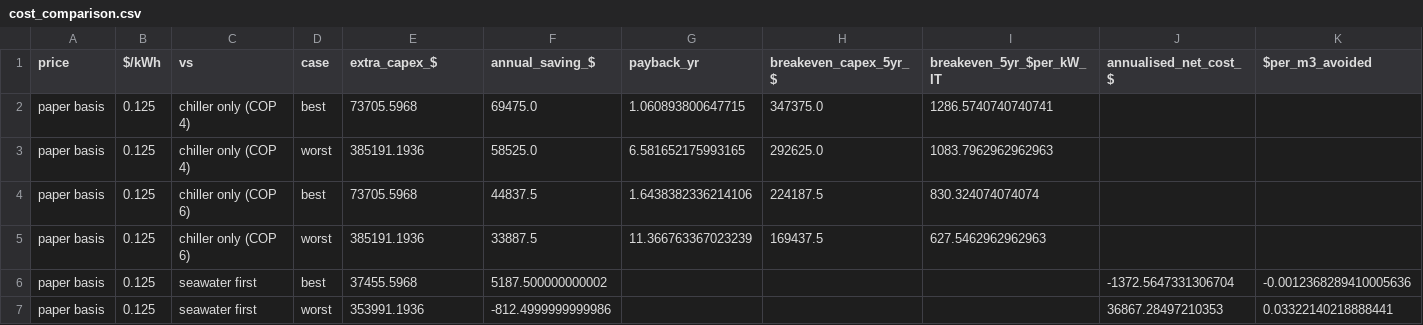
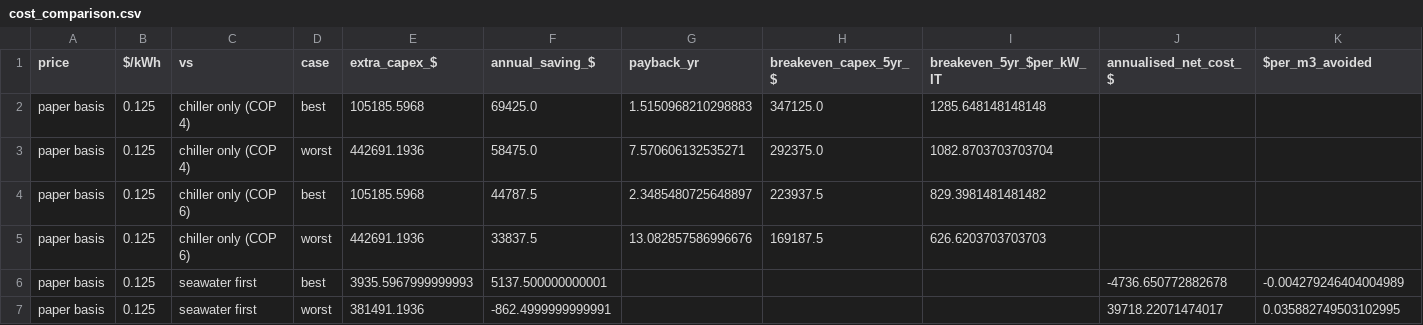
Before and after one commit to sharanankathi/bay-breeze-cooling, a CSV file: results/cost_comparison.csv, drawn as a sheet; only a part is shown; the diff covers the shown part only.

```diff
--- a/results/cost_comparison.csv
+++ b/results/cost_comparison.csv
@@ -1,7 +1,7 @@
 price,$/kWh,vs,case,extra_capex_$,annual_saving_$,payback_yr,breakeven_capex_5yr_$,breakeven_5yr_$per_kW_IT,annualised_net_cost_$,$per_m3_avoided
-paper basis,0.125,chiller only (COP 4),best,73705.5968,69475.0,1.060893800647715,347375.0,1286.5740740740741,,
-paper basis,0.125,chiller only (COP 4),worst,385191.1936,58525.0,6.581652175993165,292625.0,1083.7962962962963,,
-paper basis,0.125,chiller only (COP 6),best,73705.5968,44837.5,1.6438382336214106,224187.5,830.324074074074,,
-paper basis,0.125,chiller only (COP 6),worst,385191.1936,33887.5,11.366763367023239,169437.5,627.5462962962963,,
-paper basis,0.125,seawater first,best,37455.5968,5187.500000000002,,,,-1372.5647331306704,-0.0012368289410005636
-paper basis,0.125,seawater first,worst,353991.1936,-812.4999999999986,,,,36867.28497210353,0.03322140218888441
+paper basis,0.125,chiller only (COP 4),best,105185.5968,69425.0,1.5150968210298883,347125.0,1285.648148148148,,
+paper basis,0.125,chiller only (COP 4),worst,442691.1936,58475.0,7.570606132535271,292375.0,1082.8703703703704,,
+paper basis,0.125,chiller only (COP 6),best,105185.5968,44787.5,2.3485480725648897,223937.5,829.3981481481482,,
+paper basis,0.125,chiller only (COP 6),worst,442691.1936,33837.5,13.082857586996676,169187.5,626.6203703703703,,
+paper basis,0.125,seawater first,best,3935.5967999999993,5137.500000000001,,,,-4736.650772882678,-0.004279246404004989
+paper basis,0.125,seawater first,worst,381491.1936,-862.4999999999991,,,,39718.22071474017,0.035882749503102995
```
Also changed, not shown: 28 edited cells elsewhere in this file, results/cost_items.csv, 2 other files.
